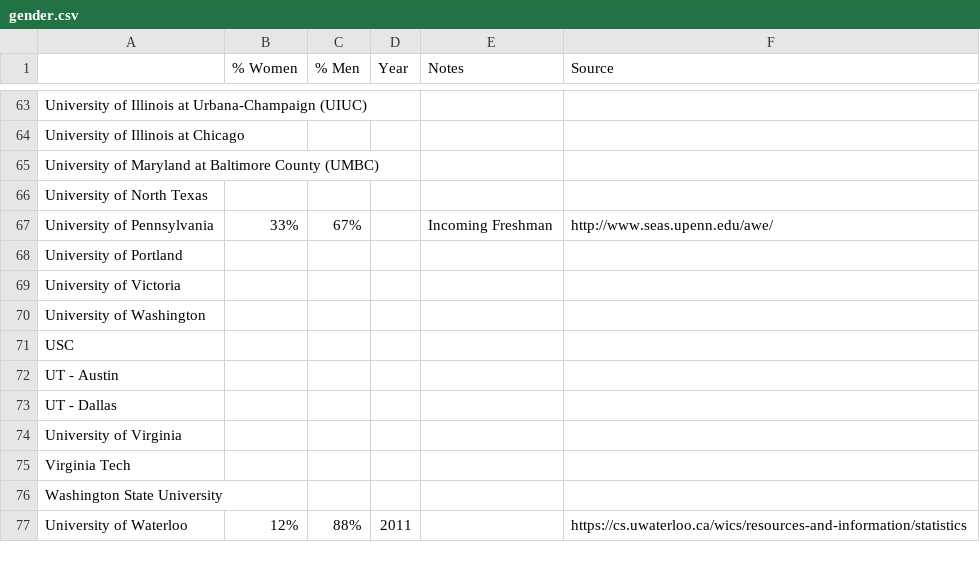
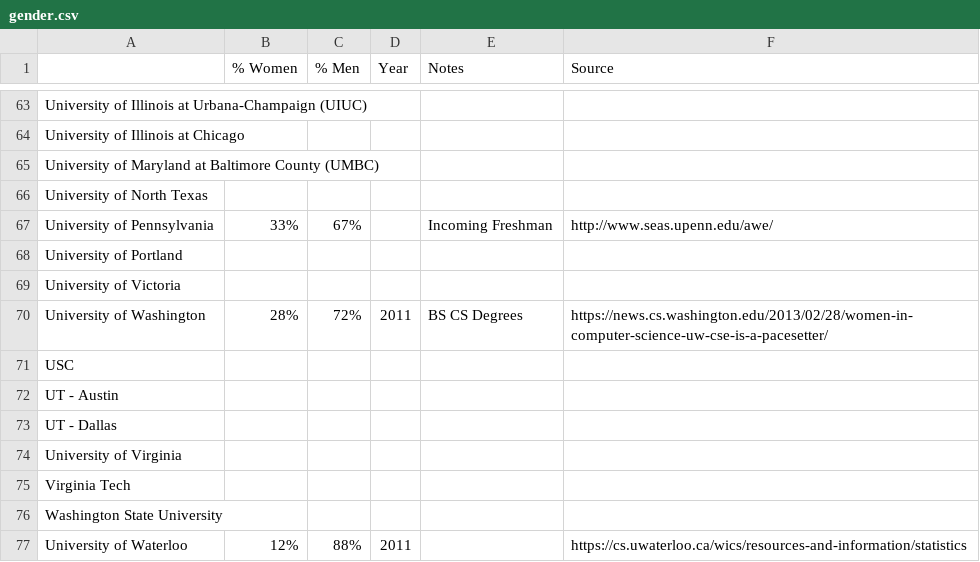
Before and after one commit to czchapma/college-diversity-data, a CSV file: gender.csv, drawn as a sheet; only a part is shown, gaps mark what is left out.

Commit message:
University of Washington

```diff
--- a/gender.csv
+++ b/gender.csv
@@ -69,3 +69,3 @@ University of Portland,,,,,
 University of Victoria,,,,,
-University of Washington,,,,,
+University of Washington,28%,72%,2011,BS CS Degrees,https://news.cs.washington.edu/2013/02/28/women-in-computer-science-uw-cse-is-a-pacesetter/
 USC,,,,,
```
